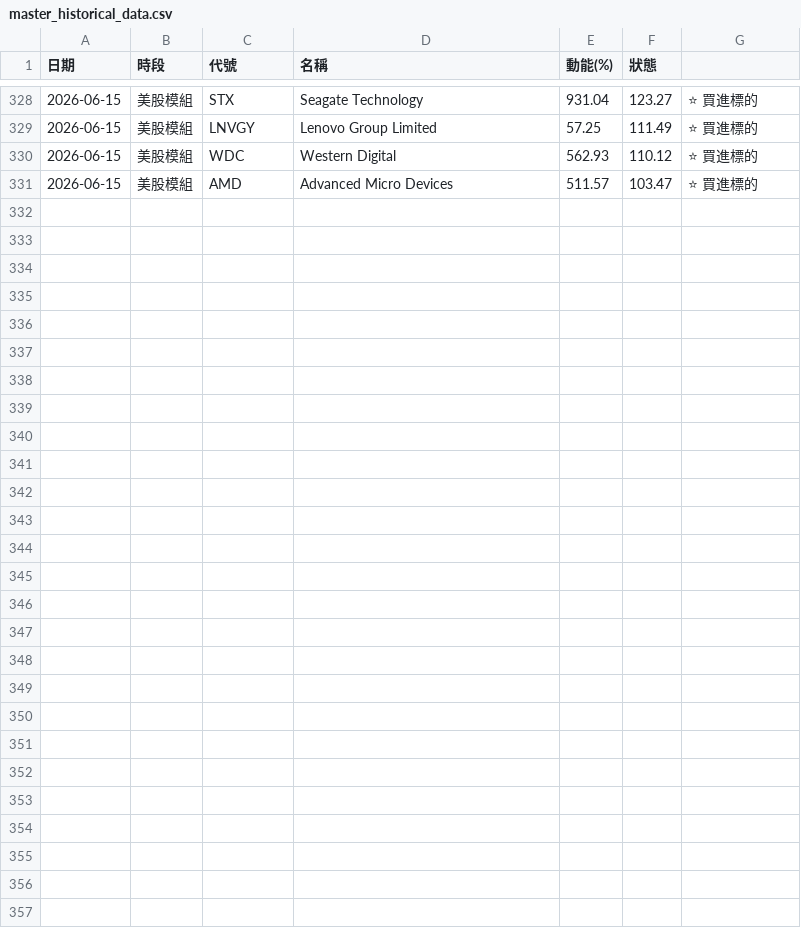
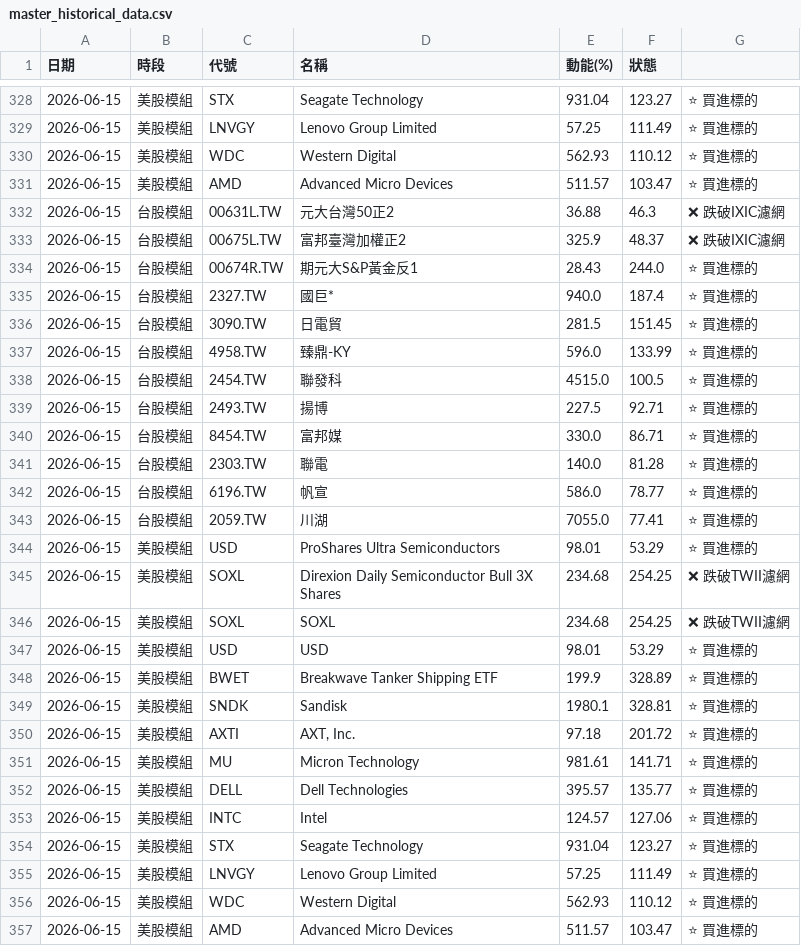
Before and after one commit to ainsliemile/TW_daily_stock, a CSV file: master_historical_data.csv, drawn as a sheet; only a part is shown, gaps mark what is left out; the diff names each change by its address in the sheet, - before the commit and + after, or states it on an @@ line.

```diff
--- a/master_historical_data.csv
+++ b/master_historical_data.csv
+row 332: 2026-06-15 | 台股模組 | 00631L.TW | 元大台灣50正2 | 36.88 | 46.3 | ❌ 跌破IXIC濾網
+row 333: 2026-06-15 | 台股模組 | 00675L.TW | 富邦臺灣加權正2 | 325.9 | 48.37 | ❌ 跌破IXIC濾網
+row 334: 2026-06-15 | 台股模組 | 00674R.TW | 期元大S&P黃金反1 | 28.43 | 244.0 | ⭐ 買進標的
+row 335: 2026-06-15 | 台股模組 | 2327.TW | 國巨* | 940.0 | 187.4 | ⭐ 買進標的
+row 336: 2026-06-15 | 台股模組 | 3090.TW | 日電貿 | 281.5 | 151.45 | ⭐ 買進標的
+row 337: 2026-06-15 | 台股模組 | 4958.TW | 臻鼎-KY | 596.0 | 133.99 | ⭐ 買進標的
+row 338: 2026-06-15 | 台股模組 | 2454.TW | 聯發科 | 4515.0 | 100.5 | ⭐ 買進標的
+row 339: 2026-06-15 | 台股模組 | 2493.TW | 揚博 | 227.5 | 92.71 | ⭐ 買進標的
+row 340: 2026-06-15 | 台股模組 | 8454.TW | 富邦媒 | 330.0 | 86.71 | ⭐ 買進標的
+row 341: 2026-06-15 | 台股模組 | 2303.TW | 聯電 | 140.0 | 81.28 | ⭐ 買進標的
+row 342: 2026-06-15 | 台股模組 | 6196.TW | 帆宣 | 586.0 | 78.77 | ⭐ 買進標的
+row 343: 2026-06-15 | 台股模組 | 2059.TW | 川湖 | 7055.0 | 77.41 | ⭐ 買進標的
+row 344: 2026-06-15 | 美股模組 | USD | ProShares Ultra Semiconductors | 98.01 | 53.29 | ⭐ 買進標的
+row 345: 2026-06-15 | 美股模組 | SOXL | Direxion Daily Semiconductor Bull 3X Shares | 234.68 | 254.25 | ❌ 跌破TWII濾網
+row 346: 2026-06-15 | 美股模組 | SOXL | SOXL | 234.68 | 254.25 | ❌ 跌破TWII濾網
+row 347: 2026-06-15 | 美股模組 | USD | USD | 98.01 | 53.29 | ⭐ 買進標的
+row 348: 2026-06-15 | 美股模組 | BWET | Breakwave Tanker Shipping ETF | 199.9 | 328.89 | ⭐ 買進標的
+row 349: 2026-06-15 | 美股模組 | SNDK | Sandisk | 1980.1 | 328.81 | ⭐ 買進標的
+row 350: 2026-06-15 | 美股模組 | AXTI | AXT, Inc. | 97.18 | 201.72 | ⭐ 買進標的
+row 351: 2026-06-15 | 美股模組 | MU | Micron Technology | 981.61 | 141.71 | ⭐ 買進標的
+row 352: 2026-06-15 | 美股模組 | DELL | Dell Technologies | 395.57 | 135.77 | ⭐ 買進標的
+row 353: 2026-06-15 | 美股模組 | INTC | Intel | 124.57 | 127.06 | ⭐ 買進標的
+row 354: 2026-06-15 | 美股模組 | STX | Seagate Technology | 931.04 | 123.27 | ⭐ 買進標的
+row 355: 2026-06-15 | 美股模組 | LNVGY | Lenovo Group Limited | 57.25 | 111.49 | ⭐ 買進標的
+row 356: 2026-06-15 | 美股模組 | WDC | Western Digital | 562.93 | 110.12 | ⭐ 買進標的
+row 357: 2026-06-15 | 美股模組 | AMD | Advanced Micro Devices | 511.57 | 103.47 | ⭐ 買進標的
```
Also changed, not shown: 2 other files.
